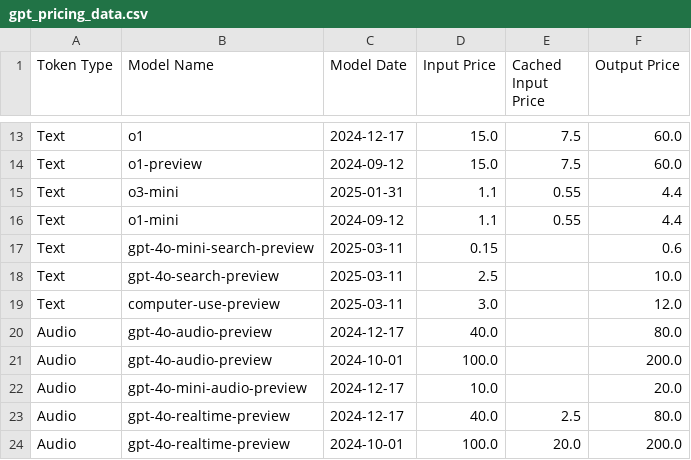
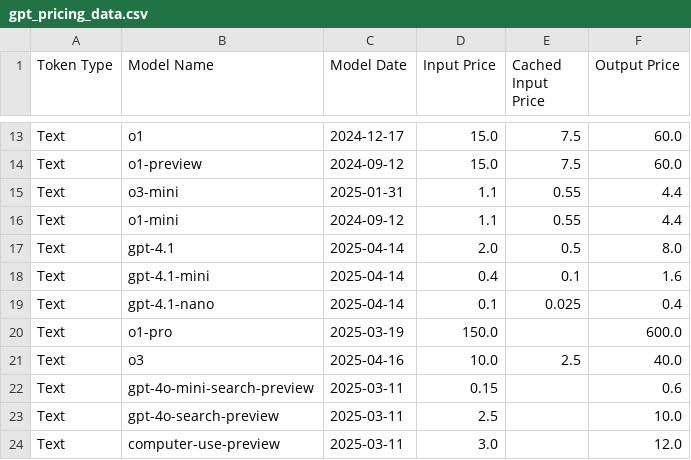
Before and after one commit to orkunkinay/openai_api_data, a CSV file: gpt_pricing_data.csv, drawn as a sheet; only a part is shown, gaps mark what is left out; the shorter side is filled out with more unchanged rows; the diff names each change by its address in the sheet, - before the commit and + after, or states it on an @@ line.

Commit message:
Update gpt_pricing_data.csv

```diff
--- a/gpt_pricing_data.csv
+++ b/gpt_pricing_data.csv
+row 17: Text | gpt-4.1 | 2025-04-14 | 2.0 | 0.5 | 8.0
+row 18: Text | gpt-4.1-mini | 2025-04-14 | 0.4 | 0.1 | 1.6
+row 19: Text | gpt-4.1-nano | 2025-04-14 | 0.1 | 0.025 | 0.4
+row 20: Text | o1-pro | 2025-03-19 | 150.0 |  | 600.0
+row 21: Text | o3 | 2025-04-16 | 10.0 | 2.5 | 40.0
```
